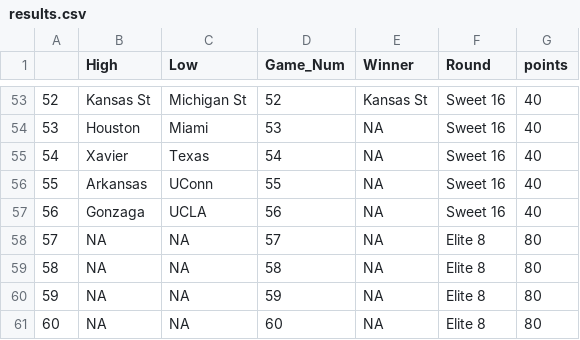
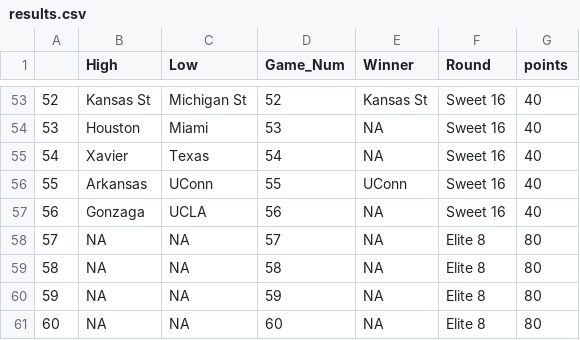
Before and after one commit to dteuscher1/MMResults, a CSV file: results.csv, drawn as a sheet; only a part is shown, gaps mark what is left out.

Commit message:
Update results.csv

```diff
--- a/results.csv
+++ b/results.csv
@@ -55,3 +55,3 @@
 54,Xavier,Texas,54,NA,Sweet 16,40
-55,Arkansas,UConn,55,NA,Sweet 16,40
+55,Arkansas,UConn,55,UConn,Sweet 16,40
 56,Gonzaga,UCLA,56,NA,Sweet 16,40
```
